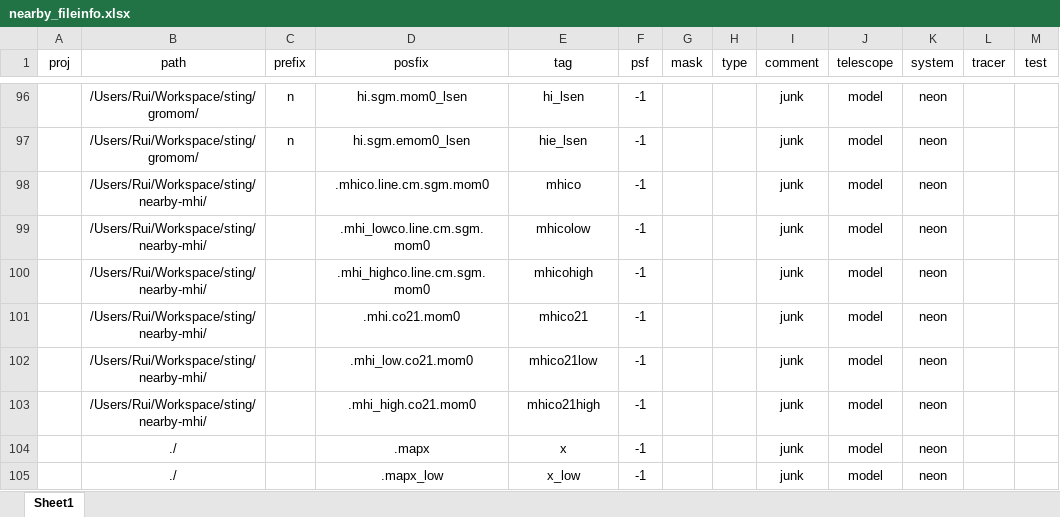
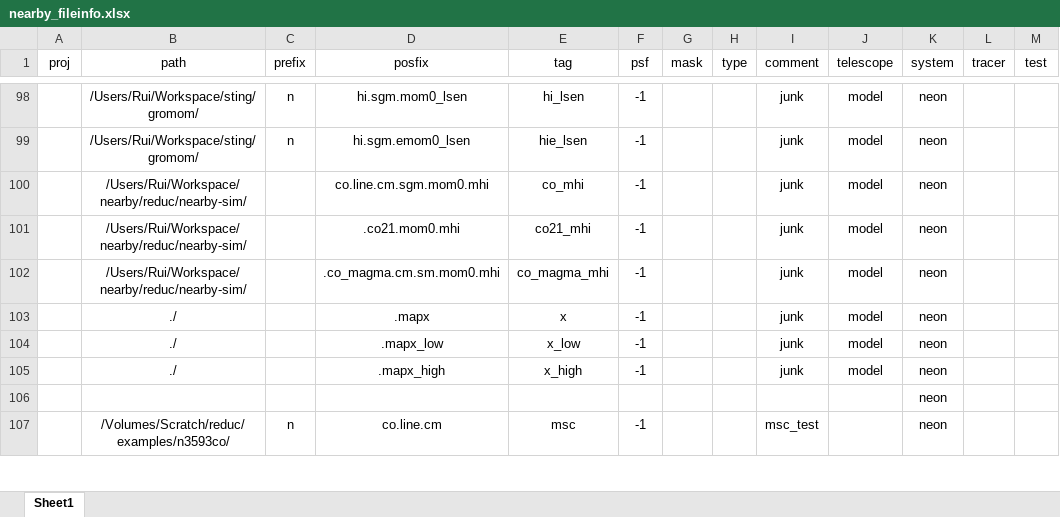
Before and after one commit to r-xue/xlib, an Excel workbook: data/nearby_fileinfo.xlsx, sheet Sheet1, drawn as a sheet; only a part is shown, gaps mark what is left out; the shorter side is filled out with more unchanged rows; values as stored, in another font and other column widths than the file's, no borders; removed rows and columns are numbered as before the commit, all else as after; the diff covers the shown part only; the diff names each change by its address in the sheet, - before the commit and + after, or states it on an @@ line.

```diff
--- a/data/nearby_fileinfo.xlsx (sheet Sheet1)
+++ b/data/nearby_fileinfo.xlsx (sheet Sheet1)
-B100 (path): /Users/Rui/Workspace/sting/nearby-mhi/
+B100 (path): /Users/Rui/Workspace/nearby/reduc/nearby-sim/
-D100 (posfix): .mhico.line.cm.sgm.mom0
+D100 (posfix): co.line.cm.sgm.mom0.mhi
-E100 (tag): mhico
+E100 (tag): co_mhi
-row 99:  | /Users/Rui/Workspace/sting/nearby-mhi/ |  | .mhi_lowco.line.cm.sgm.mom0 | mhicolow | -1 |  |  | junk | model | neon
-row 100:  | /Users/Rui/Workspace/sting/nearby-mhi/ |  | .mhi_highco.line.cm.sgm.mom0 | mhicohigh | -1 |  |  | junk | model | neon
-B101 (path): /Users/Rui/Workspace/sting/nearby-mhi/
+B101 (path): /Users/Rui/Workspace/nearby/reduc/nearby-sim/
-D101 (posfix): .mhi.co21.mom0
+D101 (posfix): .co21.mom0.mhi
-E101 (tag): mhico21
+E101 (tag): co21_mhi
-row 102:  | /Users/Rui/Workspace/sting/nearby-mhi/ |  | .mhi_low.co21.mom0 | mhico21low | -1 |  |  | junk | model | neon
-B102 (path): /Users/Rui/Workspace/sting/nearby-mhi/
+B102 (path): /Users/Rui/Workspace/nearby/reduc/nearby-sim/
-D102 (posfix): .mhi_high.co21.mom0
+D102 (posfix): .co_magma.cm.sm.mom0.mhi
-E102 (tag): mhico21high
+E102 (tag): co_magma_mhi
```
Also changed, not shown: 2 added rows and 62 edited cells elsewhere in this sheet, data/nearby.xlsx, 7 other files.
